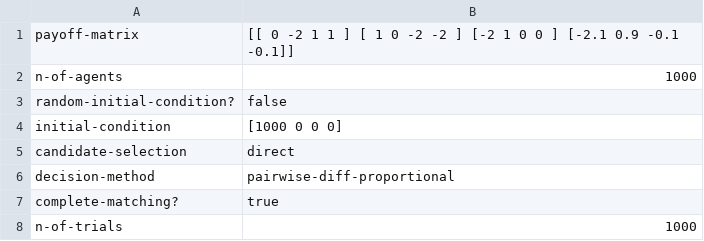
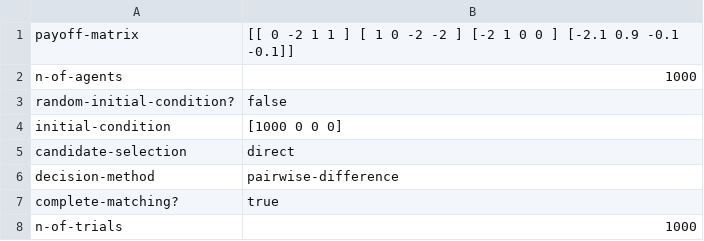
Before and after one commit to luis-r-izquierdo/abed-1pop, a CSV file: parameter-files/Sandholm-2010-section-9.4.2-survival-dominated-st.csv, drawn as a sheet; only a part is shown.

Commit message:
rename pairwise-diff-proportional -> pairwise-difference

```diff
--- a/parameter-files/Sandholm-2010-section-9.4.2-survival-dominated-st.csv
+++ b/parameter-files/Sandholm-2010-section-9.4.2-survival-dominated-st.csv
@@ -5,3 +5,3 @@ initial-condition,"[1000 0 0 0]"
 candidate-selection,"direct"
-decision-method,"pairwise-diff-proportional"
+decision-method,"pairwise-difference"
 complete-matching?,true
```
Also changed, not shown: parameter-files/chaos.csv, parameter-files/hypercycle-3.csv, 6 other files.
